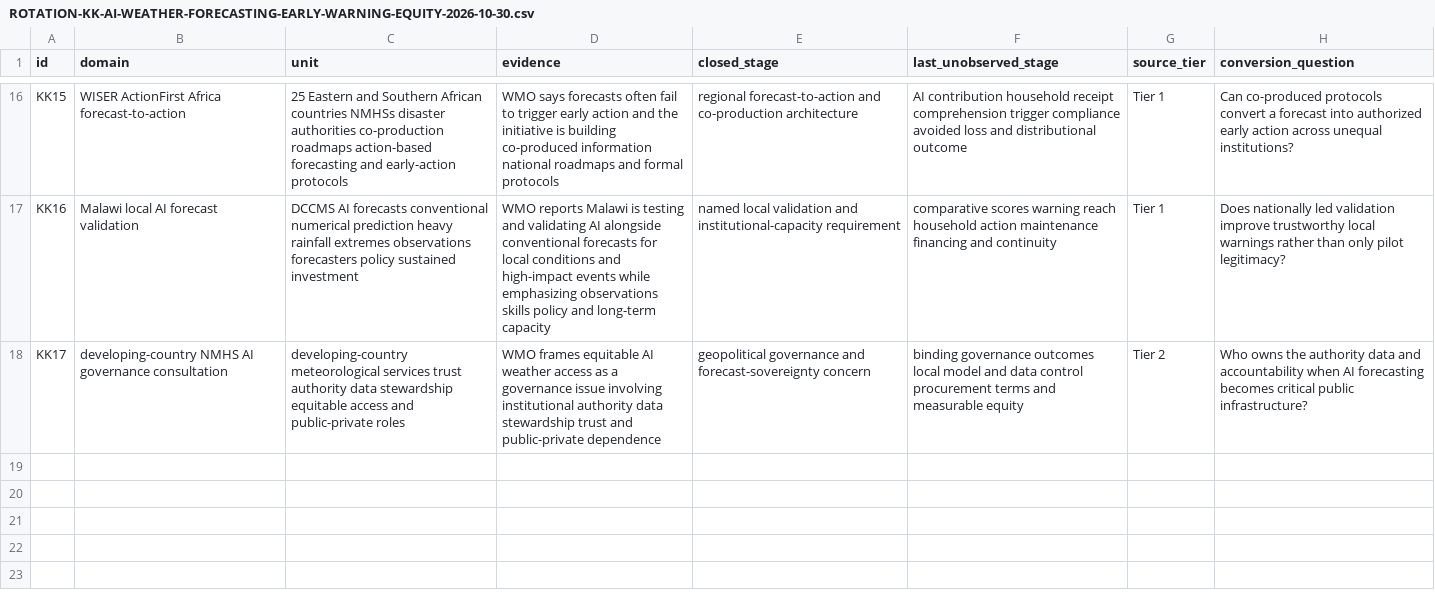
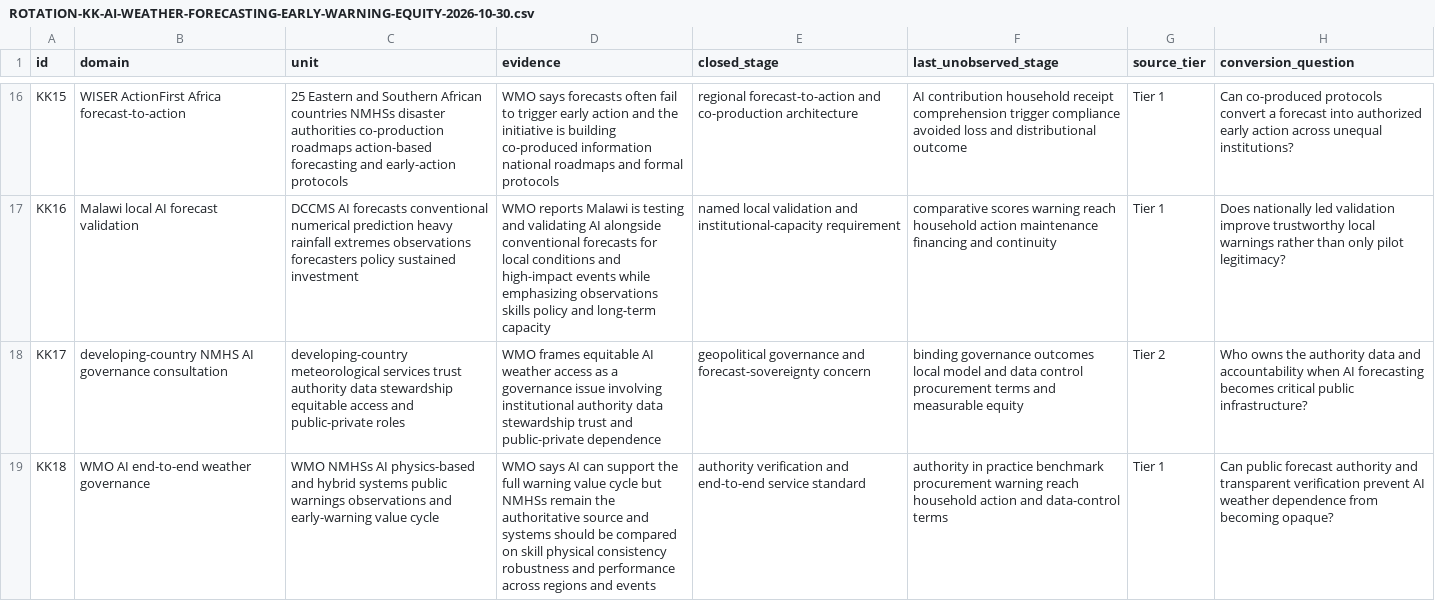
Before and after one commit to mehtama1234/cultural-geopolitical-theme-mining, a CSV file: analysis/ROTATION-KK-AI-WEATHER-FORECASTING-EARLY-WARNING-EQUITY-2026-10-30.csv, drawn as a sheet; only a part is shown, gaps mark what is left out; the diff names each change by its address in the sheet, - before the commit and + after, or states it on an @@ line.

Commit message:
Deepen AI weather forecast governance evidence

```diff
--- a/analysis/ROTATION-KK-AI-WEATHER-FORECASTING-EARLY-WARNING-EQUITY-2026-10-30.csv
+++ b/analysis/ROTATION-KK-AI-WEATHER-FORECASTING-EARLY-WARNING-EQUITY-2026-10-30.csv
+row 19: KK18 | WMO AI end-to-end weather governance | WMO NMHSs AI physics-based and hybrid systems public warnings observations and early-warning value cycle | WMO says AI can support the full warning value cycle but NMHSs remain the authoritative source and systems should be compared on skill physical consistency robustness and performance across regions and events | authority verification and end-to-end service standard | authority in practice benchmark procurement warning reach household action and data-control terms | Tier 1 | Can public forecast authority and transparent verification prevent AI weather dependence from becoming opaque?
```
Also changed, not shown: 3 other files.
